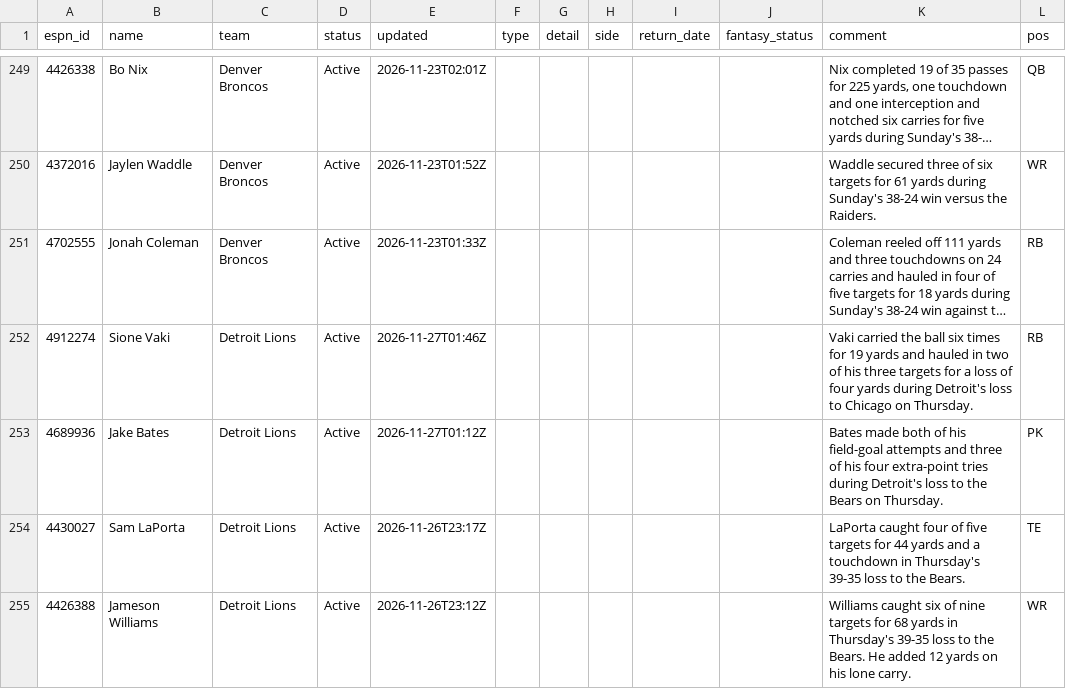
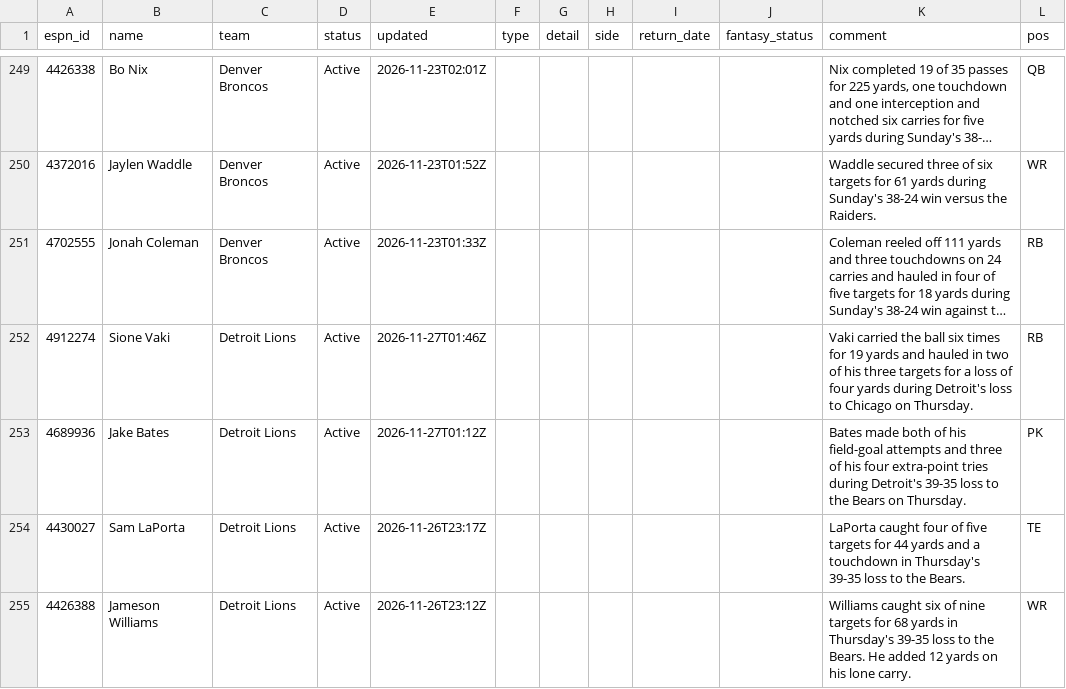
Before and after one commit to ChefJulio/nfl-edge, a CSV file: data/espn_injuries/2026-11-27.csv, drawn as a sheet; only a part is shown, gaps mark what is left out; long unchanged cells end in ….

```diff
--- a/data/espn_injuries/2026-11-27.csv
+++ b/data/espn_injuries/2026-11-27.csv
@@ -252,3 +252,3 @@ espn_id,name,team,status,updated,type,detail,side,return_date,fantasy_status,com
 4912274,Sione Vaki,Detroit Lions,Active,2026-11-27T01:46Z,,,,,,Vaki carried the ball six times for 19 yards and hauled in two of his three targets for a loss of four yards during Detroit's loss to Chicago on Thursday.,RB
-4689936,Jake Bates,Detroit Lions,Active,2026-11-27T01:12Z,,,,,,Bates made both of his field-goal attempts and three of his four extra-point tries during Detroit's loss to the Bears on Thursday.,PK
+4689936,Jake Bates,Detroit Lions,Active,2026-11-27T01:12Z,,,,,,Bates made both of his field-goal attempts and three of his four extra-point tries during Detroit's 39-35 loss to the Bears on Thursday.,PK
 4430027,Sam LaPorta,Detroit Lions,Active,2026-11-26T23:17Z,,,,,,LaPorta caught four of five targets for 44 yards and a touchdown in Thursday's 39-35 loss to the Bears.,TE
```
Also changed, not shown: 2 other files.
